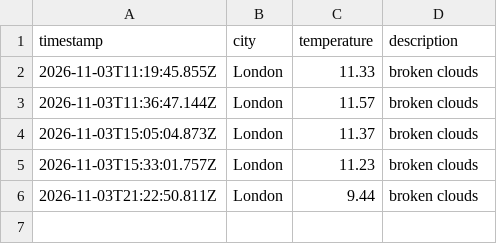
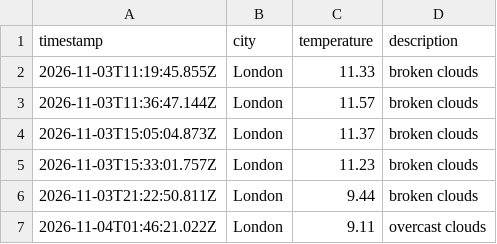
Before and after one commit to Sal-jaff/Weather_dataOps, a CSV file: data/weather_log.csv, drawn as a sheet.

```diff
--- a/data/weather_log.csv
+++ b/data/weather_log.csv
@@ -6 +6,2 @@ timestamp,city,temperature,description
 2026-11-03T21:22:50.811Z,London,9.44,broken clouds
+2026-11-04T01:46:21.022Z,London,9.11,overcast clouds
```
Also changed, not shown: 1 other file.
